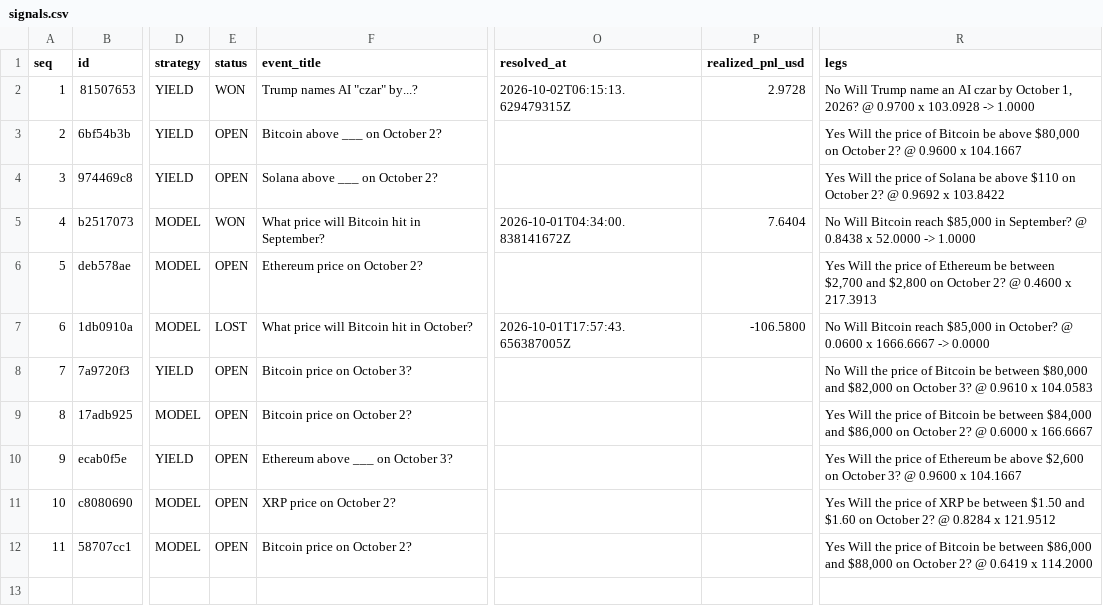
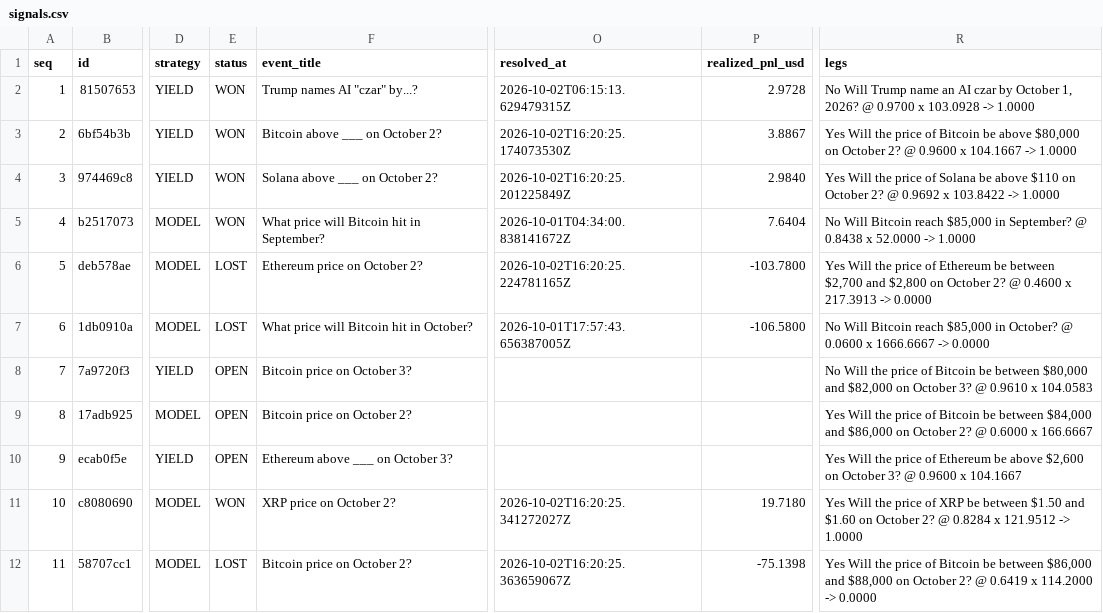
Before and after one commit to tswg/pmarkt, a CSV file: signals.csv, drawn as a sheet; only a part is shown, gaps mark what is left out; the diff names each change by its address in the sheet, - before the commit and + after, or states it on an @@ line.

```diff
--- a/signals.csv
+++ b/signals.csv
-E3:E4 (status): OPEN
+E3:E4 (status): WON
-O3 (resolved_at): (empty)
+O3 (resolved_at): 2026-10-02T16:20:25.174073530Z
-P3 (realized_pnl_usd): (empty)
+P3 (realized_pnl_usd): 3.8867
-R3 (legs): …x 104.1667
+R3 (legs): …x 104.1667 -> 1.0000
-O4 (resolved_at): (empty)
+O4 (resolved_at): 2026-10-02T16:20:25.201225849Z
-P4 (realized_pnl_usd): (empty)
+P4 (realized_pnl_usd): 2.9840
-R4 (legs): …x 103.8422
+R4 (legs): …x 103.8422 -> 1.0000
-E6 (status): OPEN
+E6 (status): LOST
-O6 (resolved_at): (empty)
+O6 (resolved_at): 2026-10-02T16:20:25.224781165Z
-P6 (realized_pnl_usd): (empty)
+P6 (realized_pnl_usd): -103.7800
-R6 (legs): …x 217.3913
+R6 (legs): …x 217.3913 -> 0.0000
-E11 (status): OPEN
+E11 (status): WON
-O11 (resolved_at): (empty)
+O11 (resolved_at): 2026-10-02T16:20:25.341272027Z
-P11 (realized_pnl_usd): (empty)
+P11 (realized_pnl_usd): 19.7180
-R11 (legs): …x 121.9512
+R11 (legs): …x 121.9512 -> 1.0000
-E12 (status): OPEN
+E12 (status): LOST
-O12 (resolved_at): (empty)
+O12 (resolved_at): 2026-10-02T16:20:25.363659067Z
-P12 (realized_pnl_usd): (empty)
+P12 (realized_pnl_usd): -75.1398
-R12 (legs): …x 114.2000
+R12 (legs): …x 114.2000 -> 0.0000
```
Also changed, not shown: 2 other files.
